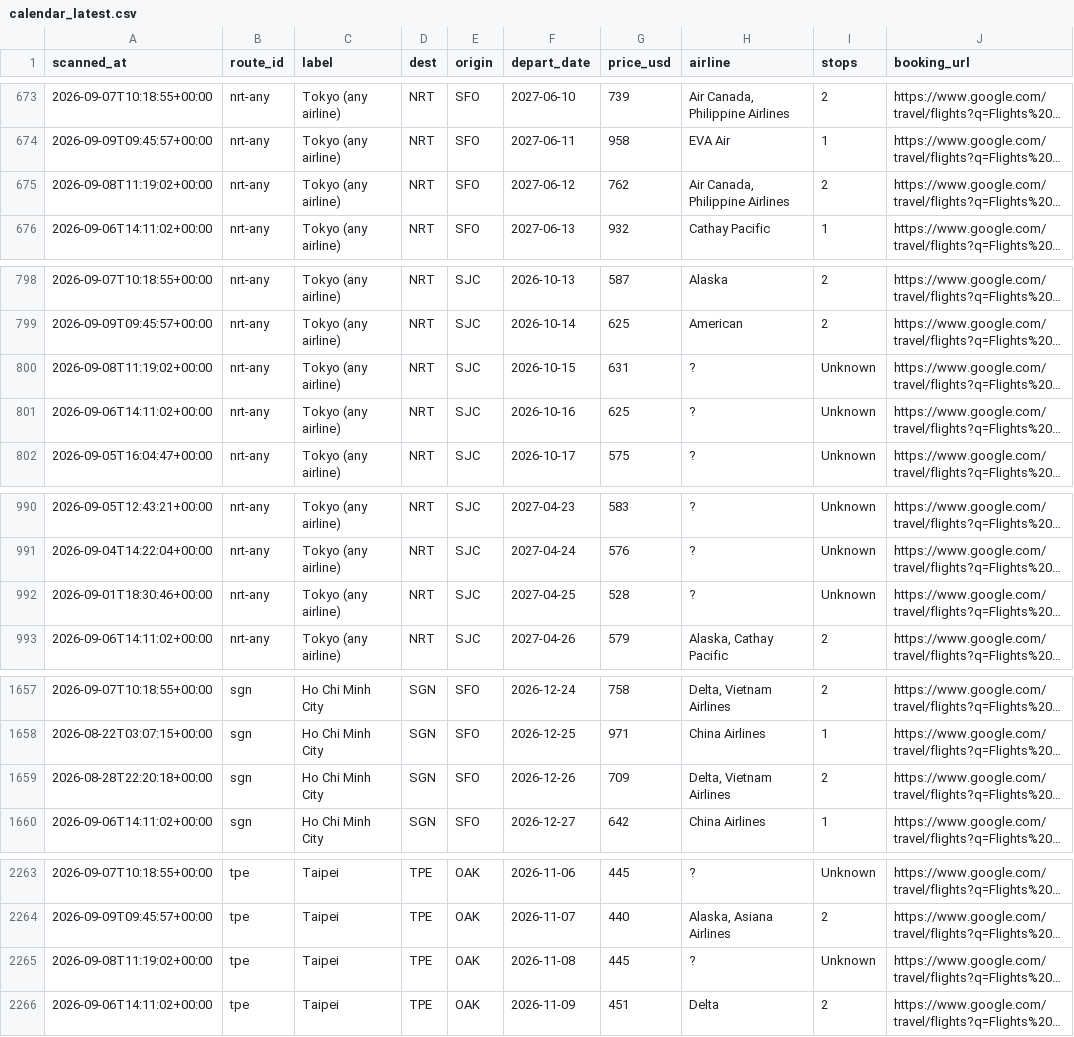
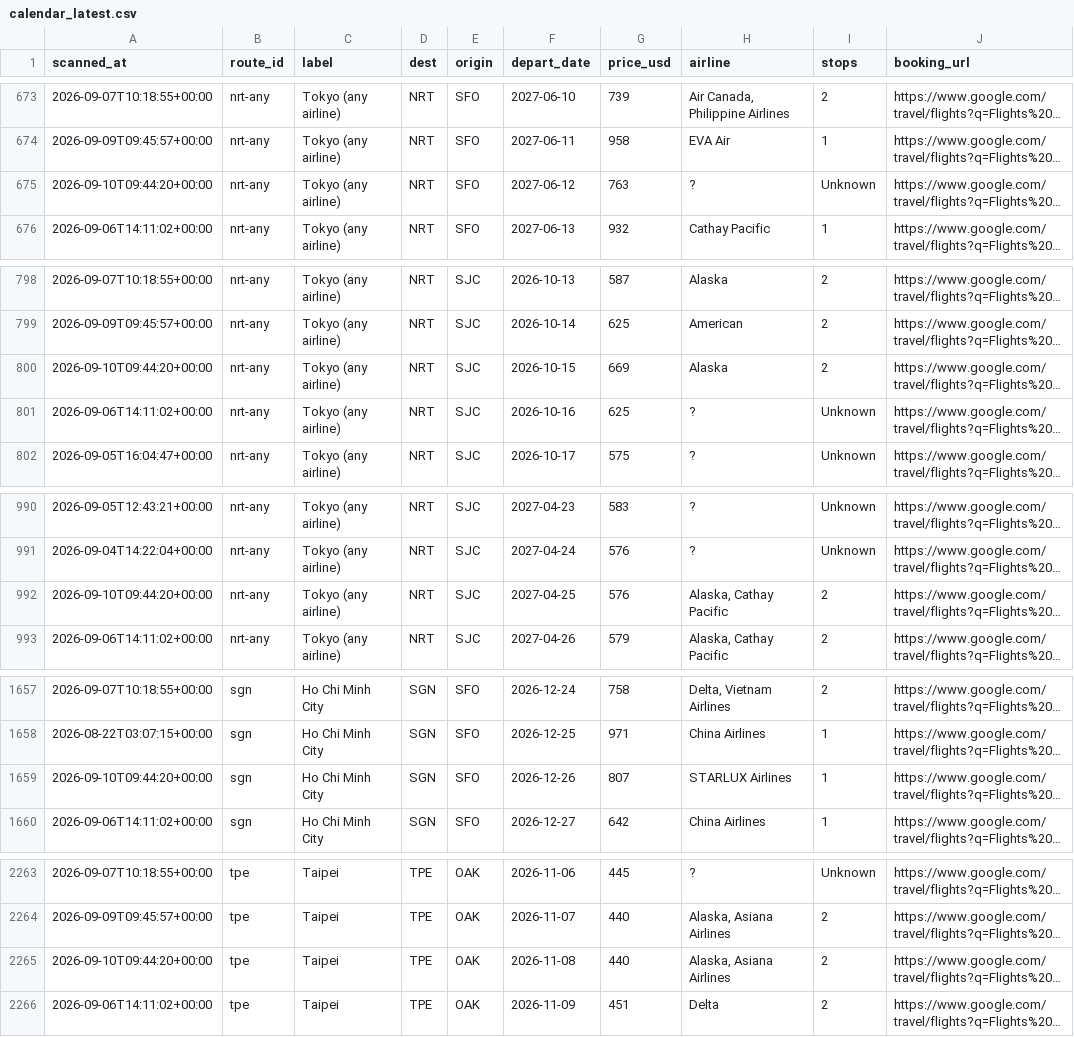
Before and after one commit to vanqd3216-dev/fare-tracker, a CSV file: calendar_latest.csv, drawn as a sheet; only a part is shown, gaps mark what is left out; long unchanged cells end in …; the diff covers the shown part only; the diff names each change by its address in the sheet, - before the commit and + after, or states it on an @@ line.

```diff
--- a/calendar_latest.csv
+++ b/calendar_latest.csv
-A675 (scanned_at): 2026-09-08T11:19:02+00:00
+A675 (scanned_at): 2026-09-10T09:44:20+00:00
-G675 (price_usd): 762
+G675 (price_usd): 763
-H675 (airline): Air Canada, Philippine Airlines
+H675 (airline): ?
-I675 (stops): 2
+I675 (stops): Unknown
-A800 (scanned_at): 2026-09-08T11:19:02+00:00
+A800 (scanned_at): 2026-09-10T09:44:20+00:00
-G800 (price_usd): 631
+G800 (price_usd): 669
-H800 (airline): ?
+H800 (airline): Alaska
-I800 (stops): Unknown
+I800 (stops): 2
-A992 (scanned_at): 2026-09-01T18:30:46+00:00
+A992 (scanned_at): 2026-09-10T09:44:20+00:00
-G992 (price_usd): 528
+G992 (price_usd): 576
-H992 (airline): ?
+H992 (airline): Alaska, Cathay Pacific
-I992 (stops): Unknown
+I992 (stops): 2
-A1659 (scanned_at): 2026-08-28T22:20:18+00:00
+A1659 (scanned_at): 2026-09-10T09:44:20+00:00
-G1659 (price_usd): 709
+G1659 (price_usd): 807
-H1659 (airline): Delta, Vietnam Airlines
+H1659 (airline): STARLUX Airlines
-I1659 (stops): 2
+I1659 (stops): 1
-A2265 (scanned_at): 2026-09-08T11:19:02+00:00
+A2265 (scanned_at): 2026-09-10T09:44:20+00:00
-G2265 (price_usd): 445
+G2265 (price_usd): 440
-H2265 (airline): ?
+H2265 (airline): Alaska, Asiana Airlines
-I2265 (stops): Unknown
+I2265 (stops): 2
```
Also changed, not shown: 1 added row and 169 edited cells elsewhere in this file.
